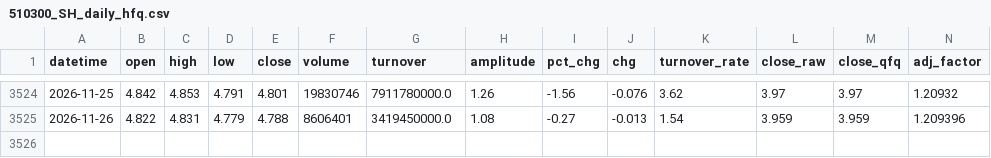
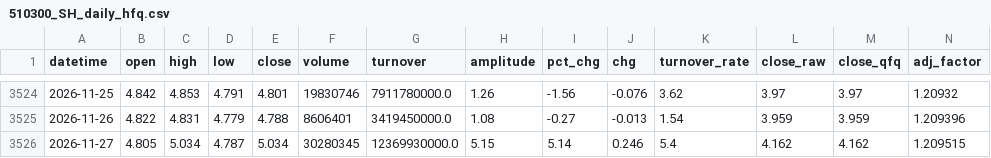
Before and after one commit to cuixiaohu1989/etf-timing-signal, a CSV file: data/daily_hfq/510300_SH_daily_hfq.csv, drawn as a sheet; only a part is shown, gaps mark what is left out.

```diff
--- a/data/daily_hfq/510300_SH_daily_hfq.csv
+++ b/data/daily_hfq/510300_SH_daily_hfq.csv
@@ -3525 +3525,2 @@
 2026-11-26,4.822,4.831,4.779,4.788,8606401,3419450000.0,1.08,-0.27,-0.013,1.54,3.959,3.959,1.209396
+2026-11-27,4.805,5.034,4.787,5.034,30280345,12369930000.0,5.15,5.14,0.246,5.4,4.162,4.162,1.209515
```
Also changed, not shown: data/daily_hfq/510500_SH_daily_hfq.csv, data/daily_hfq/511010_SH_daily_hfq.csv, 16 other files.
